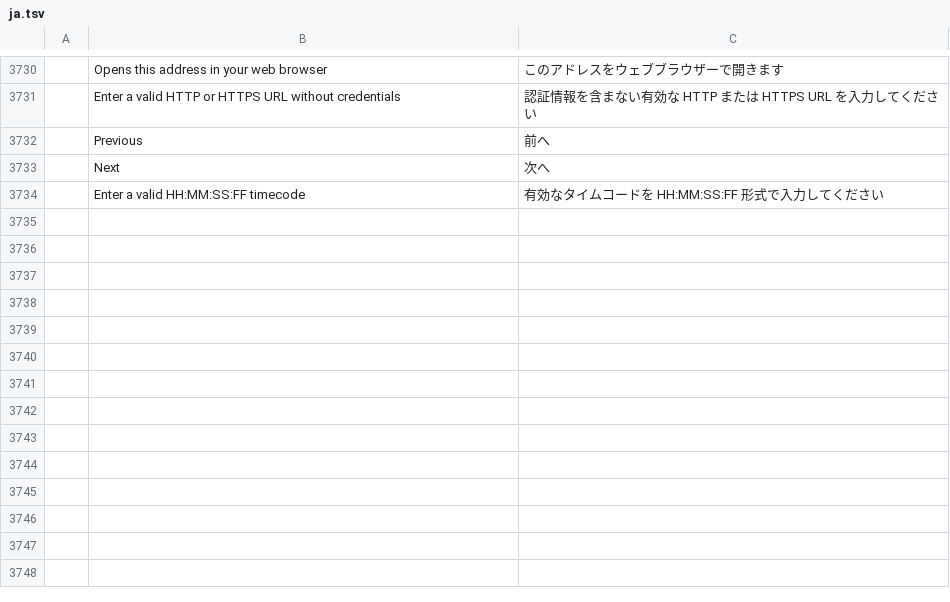
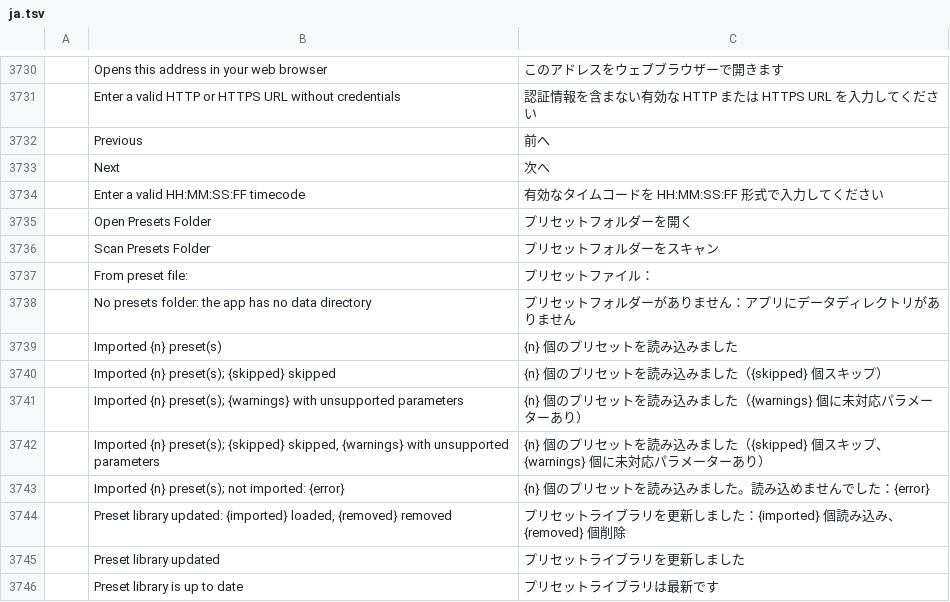
Before and after one commit to storytold/filmcraft, a TSV file: crates/ui-egui/src/i18n/ja.tsv, drawn as a sheet; only a part is shown, gaps mark what is left out.

Commit message:
Import Premiere .prfpset files and add Presets folder context menu (#2719)
* feat(presets): native Adobe Premiere Pro .prfpset import and preset library

* Test that opening the Presets folder scans the library; open Presets last in the indent test

The Presets folder's new Import/Scan rows push the Lumetri sub-folders below the
Effects panel's visible area, so the indent test now expands Presets after them.

---------

Co-authored-by: justdxvid <178032210+justdxvid@users.noreply.github.com>
Co-authored-by: FredApps <FredApps@users.noreply.github.com>

```diff
--- a/crates/ui-egui/src/i18n/ja.tsv
+++ b/crates/ui-egui/src/i18n/ja.tsv
@@ -3734 +3734,13 @@
 	Enter a valid HH:MM:SS:FF timecode	有効なタイムコードを HH:MM:SS:FF 形式で入力してください
+	Open Presets Folder	プリセットフォルダーを開く
+	Scan Presets Folder	プリセットフォルダーをスキャン
+	From preset file:	プリセットファイル：
+	No presets folder: the app has no data directory	プリセットフォルダーがありません：アプリにデータディレクトリがありません
+	Imported {n} preset(s)	{n} 個のプリセットを読み込みました
+	Imported {n} preset(s); {skipped} skipped	{n} 個のプリセットを読み込みました（{skipped} 個スキップ）
+	Imported {n} preset(s); {warnings} with unsupported parameters	{n} 個のプリセットを読み込みました（{warnings} 個に未対応パラメーターあり）
+	Imported {n} preset(s); {skipped} skipped, {warnings} with unsupported parameters	{n} 個のプリセットを読み込みました（{skipped} 個スキップ、{warnings} 個に未対応パラメーターあり）
+	Imported {n} preset(s); not imported: {error}	{n} 個のプリセットを読み込みました。読み込めませんでした：{error}
+	Preset library updated: {imported} loaded, {removed} removed	プリセットライブラリを更新しました：{imported} 個読み込み、{removed} 個削除
+	Preset library updated	プリセットライブラリを更新しました
+	Preset library is up to date	プリセットライブラリは最新です
```
Also changed, not shown: crates/ui-egui/src/i18n/es.tsv, crates/ui-egui/src/i18n/zh-cn.tsv, 14 other files.
